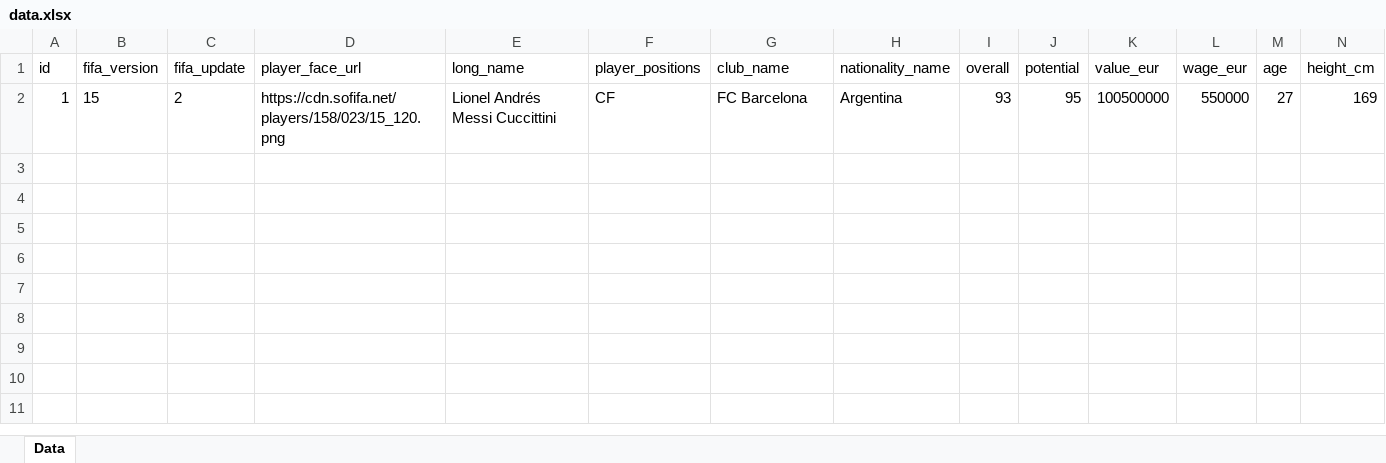
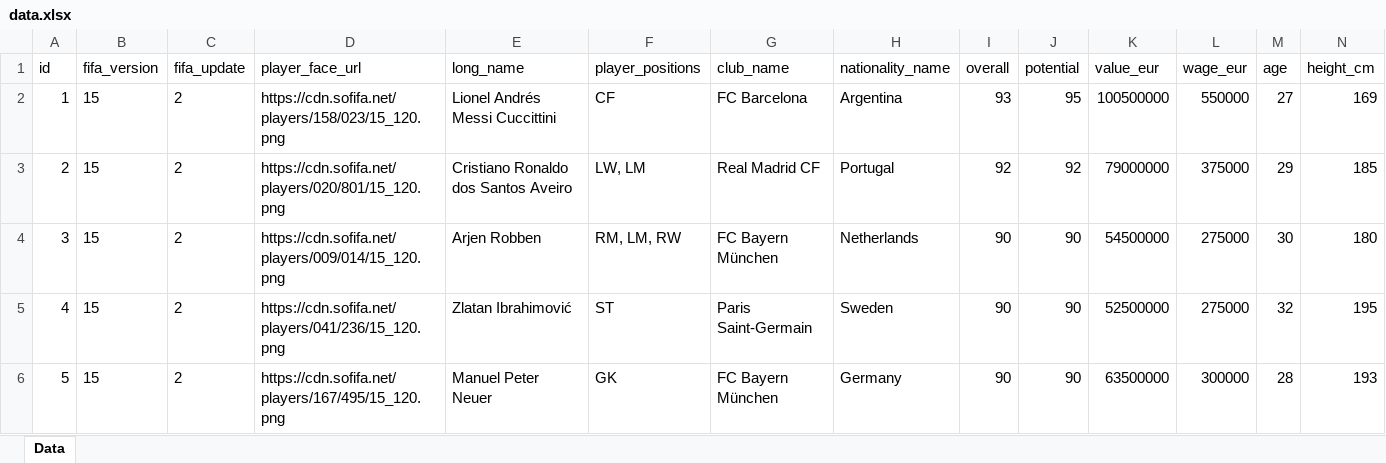
Before and after one commit to Alexmdq80/xacademy-fifa-back, an Excel workbook: data.xlsx, sheet Data, drawn as a sheet; only a part is shown; values as stored, in another font and other column widths than the file's, no borders; rows hold the shown columns only; the diff names each change by its address in the sheet, - before the commit and + after, or states it on an @@ line.

```diff
--- a/data.xlsx (sheet Data)
+++ b/data.xlsx (sheet Data)
+row 3: 2 | 15 | 2 | https://cdn.sofifa.net/players/020/801/15_120.png | Cristiano Ronaldo dos Santos Aveiro | LW, LM | Real Madrid CF | Portugal | 92 | 92 | 79000000 | 375000 | 29 | 185
+row 4: 3 | 15 | 2 | https://cdn.sofifa.net/players/009/014/15_120.png | Arjen Robben | RM, LM, RW | FC Bayern München | Netherlands | 90 | 90 | 54500000 | 275000 | 30 | 180
+row 5: 4 | 15 | 2 | https://cdn.sofifa.net/players/041/236/15_120.png | Zlatan Ibrahimović | ST | Paris Saint-Germain | Sweden | 90 | 90 | 52500000 | 275000 | 32 | 195
+row 6: 5 | 15 | 2 | https://cdn.sofifa.net/players/167/495/15_120.png | Manuel Peter Neuer | GK | FC Bayern München | Germany | 90 | 90 | 63500000 | 300000 | 28 | 193
```
Also changed, not shown: 11 other files.
